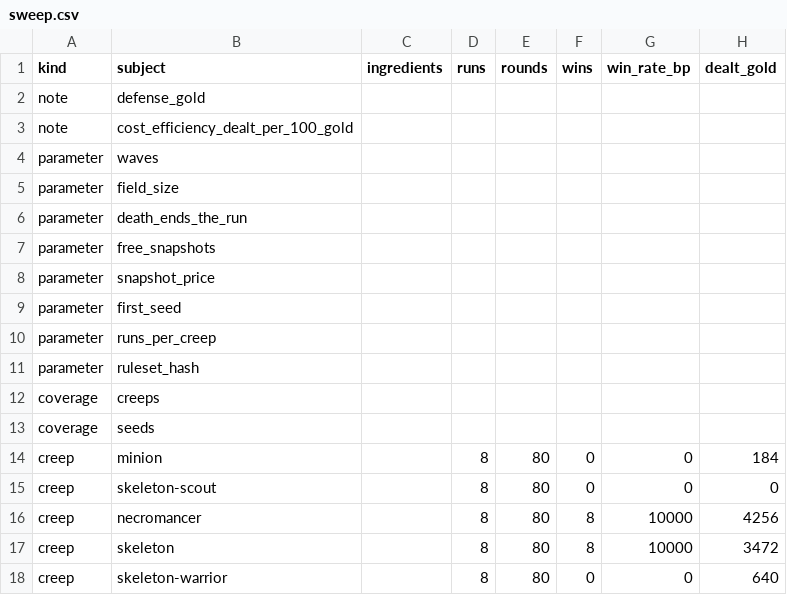
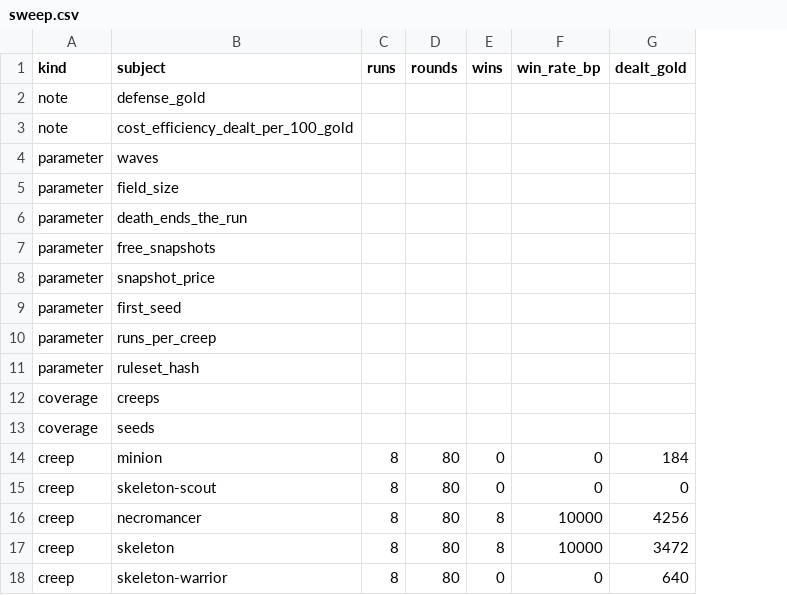
Before and after one commit to ssalter21/tower-defense-game, a CSV file: content/sweep.csv, drawn as a sheet; only a part is shown; the diff names each change by its address in the sheet, - before the commit and + after, or states it on an @@ line.

```diff
--- a/content/sweep.csv
+++ b/content/sweep.csv
-column C (ingredients), empty
```
Also changed, not shown: 17 other files.
